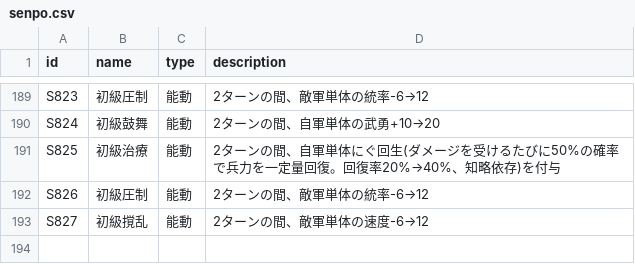
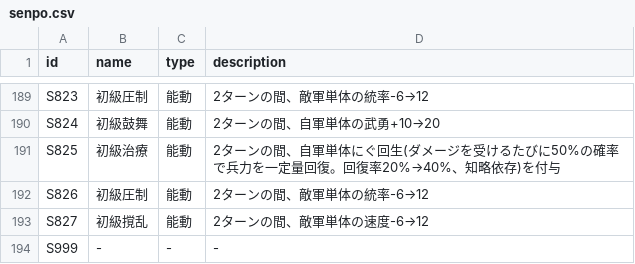
Before and after one commit to Choco-Gitbo/nobu-sinsen-DB, a CSV file: data/senpo.csv, drawn as a sheet; only a part is shown, gaps mark what is left out; the diff names each change by its address in the sheet, - before the commit and + after, or states it on an @@ line.

```diff
--- a/data/senpo.csv
+++ b/data/senpo.csv
+row 194: S999 | - | - | -
```
Also changed, not shown: 1 other file.
